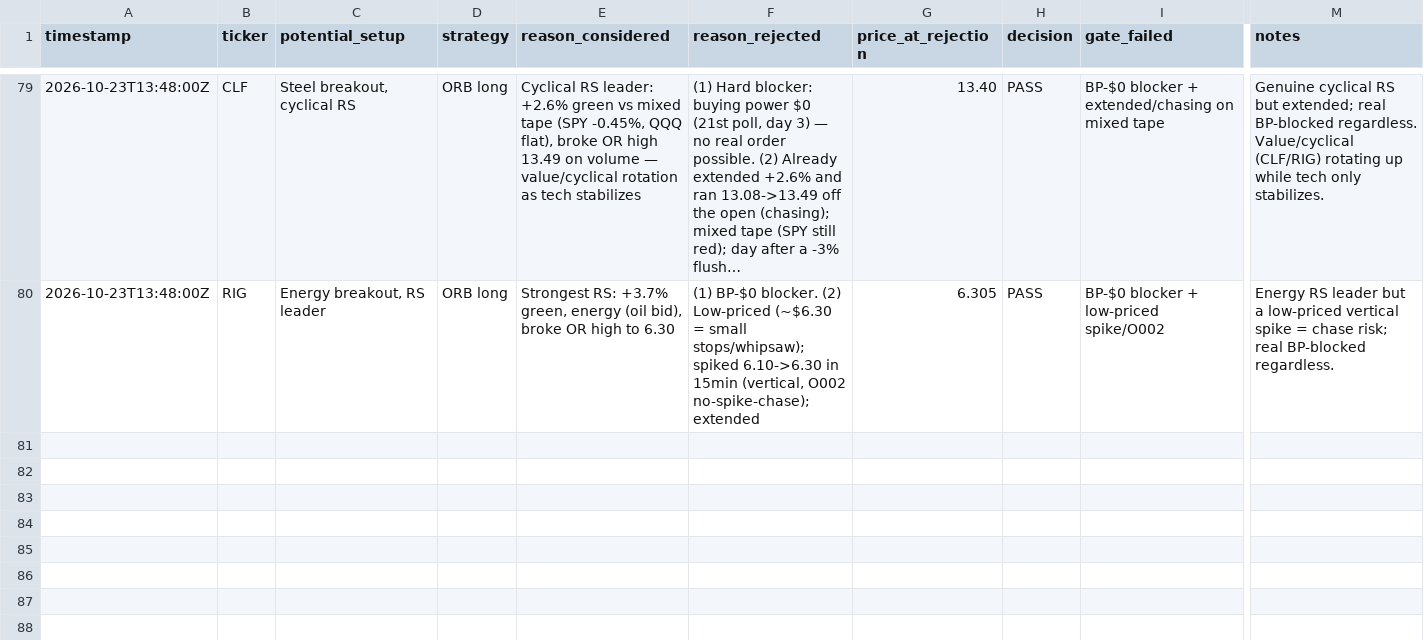
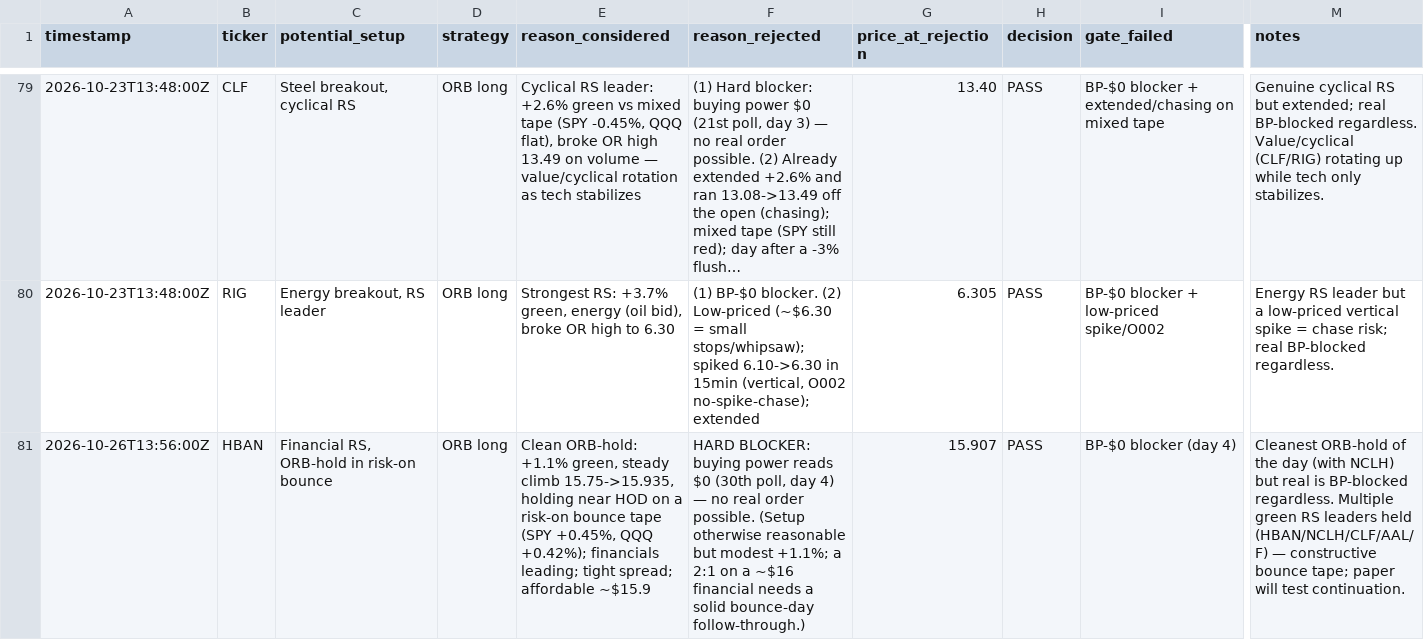
Before and after one commit to Taido097/Trading-Agent-, a CSV file: data/REJECTED_TRADES.csv, drawn as a sheet; only a part is shown, gaps mark what is left out; long unchanged cells end in …; rows hold the shown columns only; the diff names each change by its address in the sheet, - before the commit and + after, or states it on an @@ line.

```diff
--- a/data/REJECTED_TRADES.csv
+++ b/data/REJECTED_TRADES.csv
+row 81: 2026-10-26T13:56:00Z | HBAN | Financial RS, ORB-hold in risk-on bounce | ORB long | Clean ORB-hold: +1.1% green, steady climb 15.75->15.935, holding near HOD on a risk-on bounce tape (SPY +0.45%, QQQ +0.42%); financials leading; tight spread; affordable ~$15.9 | HARD BLOCKER: buying power reads $0 (30th poll, day 4) — no real order possible. (Setup otherwise reasonable but modest +1.1%; a 2:1 on a ~$16 financial needs a solid bounce-day follow-through.) | 15.907 | PASS | BP-$0 blocker (day 4) | Cleanest ORB-hold of the day (with NCLH) but real is BP-blocked regardless. Multiple green RS leaders held (HBAN/NCLH/CLF/AAL/F) — constructive bounce tape; paper will test continuation.
```
Also changed, not shown: 2 other files.
